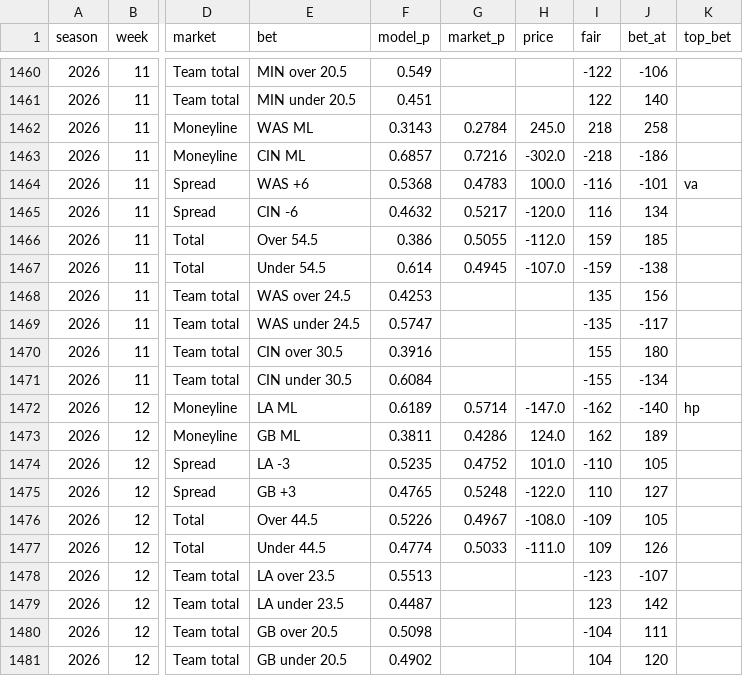
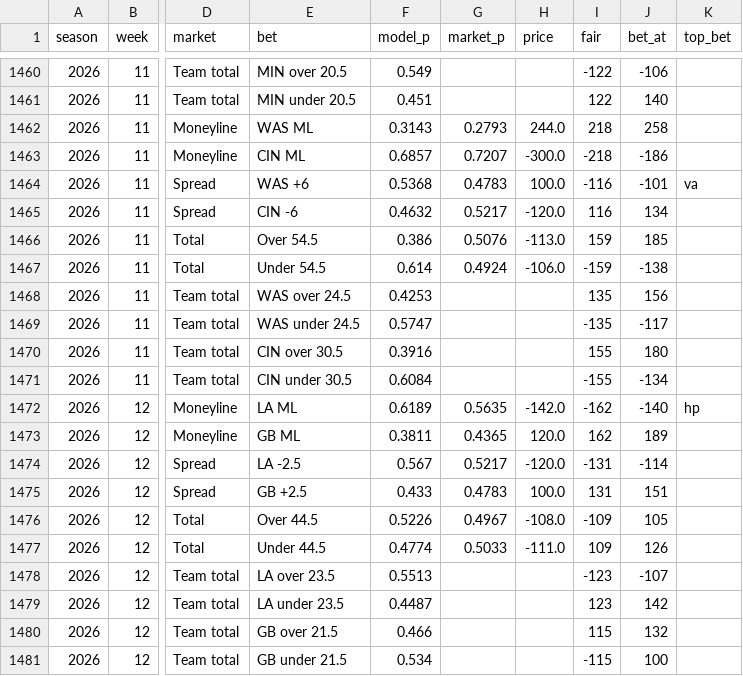
Before and after one commit to HalfWitty/FootballFriend, a CSV file: nfl_data/predictions_log.csv, drawn as a sheet; only a part is shown, gaps mark what is left out; the diff covers the shown part only; the diff names each change by its address in the sheet, - before the commit and + after, or states it on an @@ line.

```diff
--- a/nfl_data/predictions_log.csv
+++ b/nfl_data/predictions_log.csv
-G1462 (market_p): 0.2784
+G1462 (market_p): 0.2793
-H1462 (price): 245.0
+H1462 (price): 244.0
-G1463 (market_p): 0.7216
+G1463 (market_p): 0.7207
-H1463 (price): -302.0
+H1463 (price): -300.0
-G1466 (market_p): 0.5055
+G1466 (market_p): 0.5076
-H1466 (price): -112.0
+H1466 (price): -113.0
-G1467 (market_p): 0.4945
+G1467 (market_p): 0.4924
-H1467 (price): -107.0
+H1467 (price): -106.0
-G1472 (market_p): 0.5714
+G1472 (market_p): 0.5635
-H1472 (price): -147.0
+H1472 (price): -142.0
-G1473 (market_p): 0.4286
+G1473 (market_p): 0.4365
-H1473 (price): 124.0
+H1473 (price): 120.0
-E1474 (bet): LA -3
+E1474 (bet): LA -2.5
-F1474 (model_p): 0.5235
+F1474 (model_p): 0.567
-G1474 (market_p): 0.4752
+G1474 (market_p): 0.5217
-H1474 (price): 101.0
+H1474 (price): -120.0
-I1474 (fair): -110
+I1474 (fair): -131
-J1474 (bet_at): 105
+J1474 (bet_at): -114
-E1475 (bet): GB +3
+E1475 (bet): GB +2.5
-F1475 (model_p): 0.4765
+F1475 (model_p): 0.433
-G1475 (market_p): 0.5248
+G1475 (market_p): 0.4783
-H1475 (price): -122.0
+H1475 (price): 100.0
-I1475 (fair): 110
+I1475 (fair): 131
-J1475 (bet_at): 127
+J1475 (bet_at): 151
-E1480 (bet): GB over 20.5
+E1480 (bet): GB over 21.5
-F1480 (model_p): 0.5098
+F1480 (model_p): 0.466
-I1480 (fair): -104
+I1480 (fair): 115
-J1480 (bet_at): 111
+J1480 (bet_at): 132
-E1481 (bet): GB under 20.5
+E1481 (bet): GB under 21.5
-F1481 (model_p): 0.4902
+F1481 (model_p): 0.534
-I1481 (fair): 104
+I1481 (fair): -115
-J1481 (bet_at): 120
+J1481 (bet_at): 100
```
Also changed, not shown: 125 edited cells elsewhere in this file, 1 other file.
